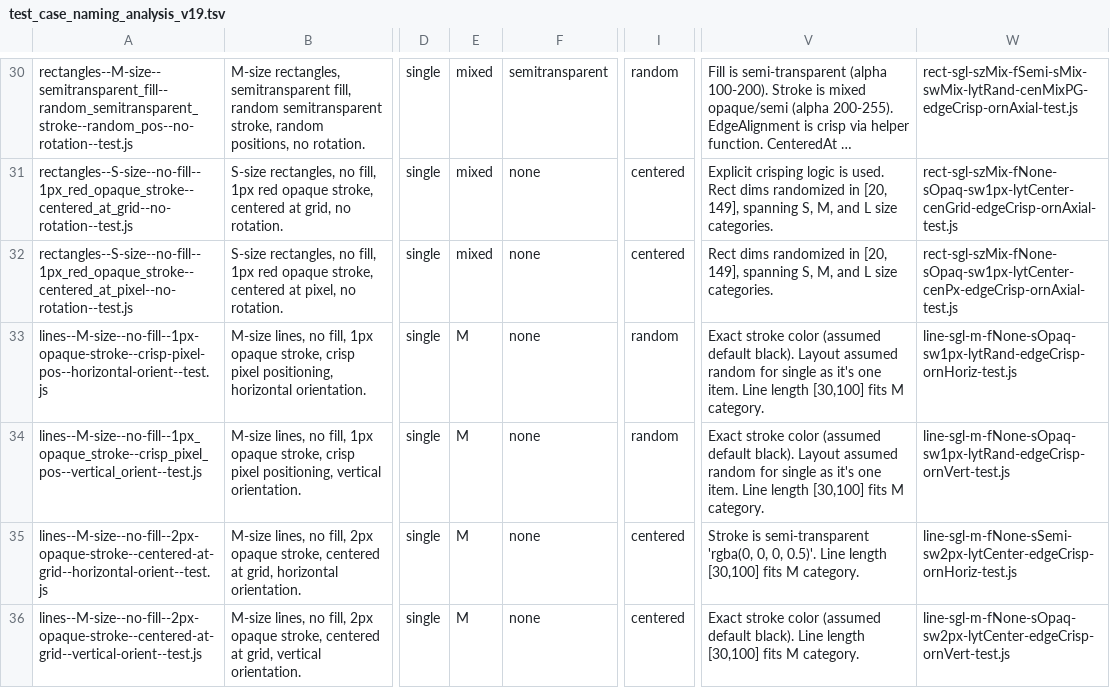
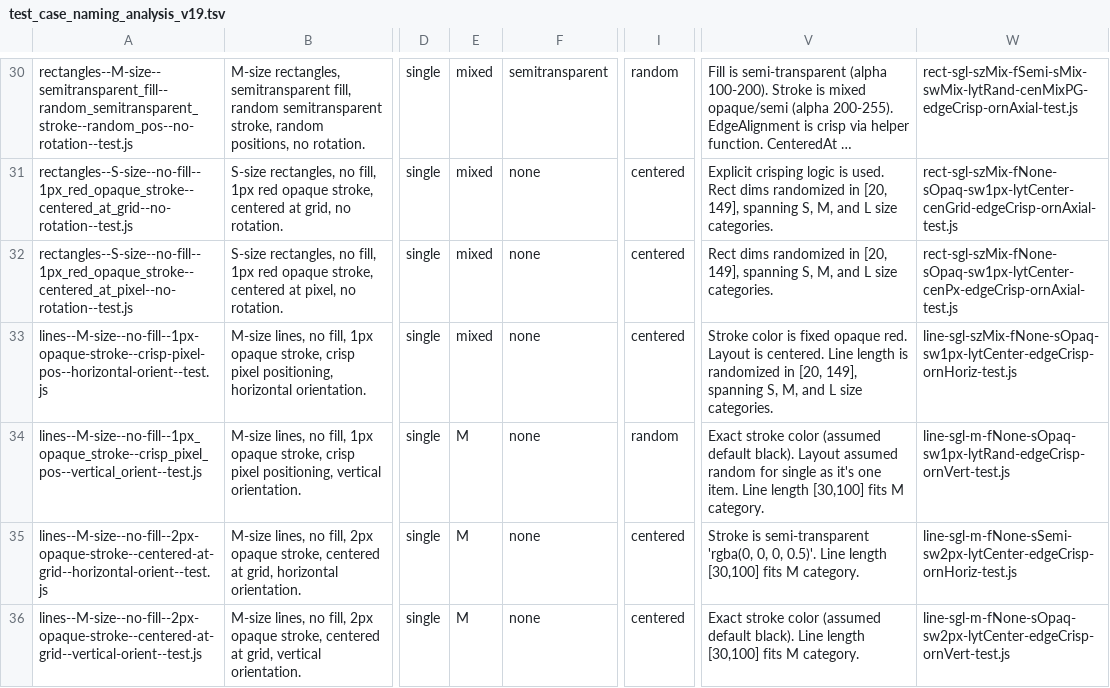
Before and after one commit to davidedc/Minimal-2D-Js-Software-Renderer, a TSV file: test_case_naming_analysis_v19.tsv, drawn as a sheet; only a part is shown, gaps mark what is left out; long unchanged cells end in …; the diff names each change by its address in the sheet, - before the commit and + after, or states it on an @@ line.

Commit message:
correcting/tweaking info and comments about the 32nd test i.e. lines--M-size--no-fill--1px-opaque-stroke--crisp-pixel-pos--horizontal-orient--test.js

```diff
--- a/test_case_naming_analysis_v19.tsv
+++ b/test_case_naming_analysis_v19.tsv
-E33: M
+E33: mixed
-I33: random
+I33: centered
-V33: Exact stroke color (assumed default black). Layout assumed random for single as it's one item. Line length [30,100] fits M category.
+V33: Stroke color is fixed opaque red. Layout is centered. Line length is randomized in [20, 149], spanning S, M, and L size categories.
-W33: line-sgl-m-fNone-sOpaq-sw1px-lytRand-edgeCrisp-ornHoriz-test.js
+W33: line-sgl-szMix-fNone-sOpaq-sw1px-lytCenter-edgeCrisp-ornHoriz-test.js
```
Also changed, not shown: 1 other file.
